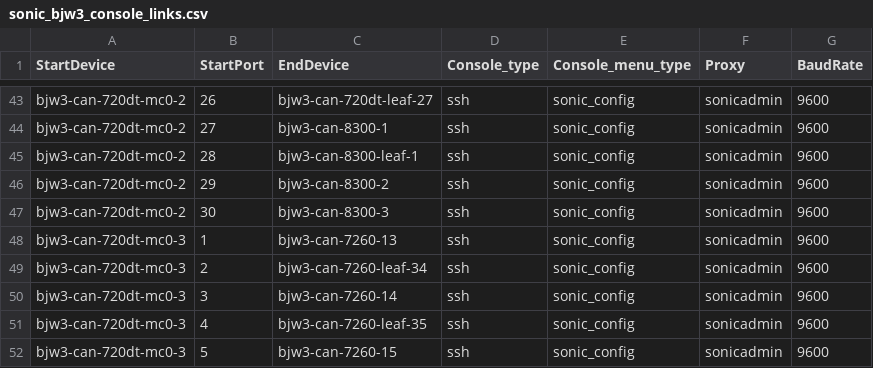
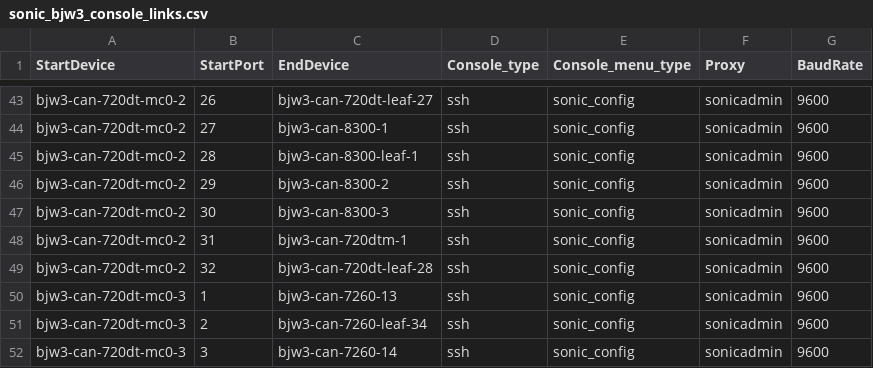
Before and after one commit to lipxu/sonic-mgmt-lipxu-fork, a CSV file: ansible/files/sonic_bjw3_console_links.csv, drawn as a sheet; only a part is shown, gaps mark what is left out; the shorter side is filled out with more unchanged rows.

```diff
--- a/ansible/files/sonic_bjw3_console_links.csv
+++ b/ansible/files/sonic_bjw3_console_links.csv
@@ -47,2 +47,4 @@ bjw3-can-720dt-mc0-2,29,bjw3-can-8300-2,ssh,sonic_config,sonicadmin,9600
 bjw3-can-720dt-mc0-2,30,bjw3-can-8300-3,ssh,sonic_config,sonicadmin,9600
+bjw3-can-720dt-mc0-2,31,bjw3-can-720dtm-1,ssh,sonic_config,sonicadmin,9600
+bjw3-can-720dt-mc0-2,32,bjw3-can-720dt-leaf-28,ssh,sonic_config,sonicadmin,9600
 bjw3-can-720dt-mc0-3,1,bjw3-can-7260-13,ssh,sonic_config,sonicadmin,9600
```
Also changed, not shown: ansible/files/sonic_bjw3_devices.csv, ansible/files/sonic_bjw3_links.csv, 9 other files.
